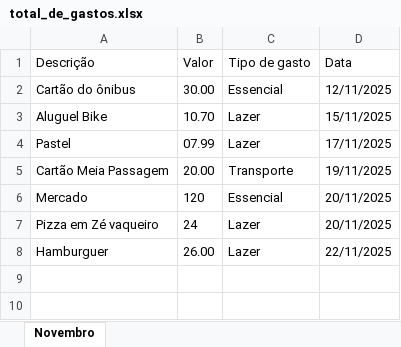
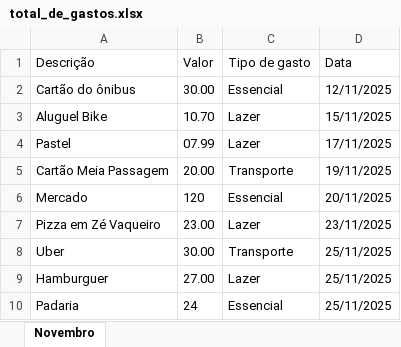
Before and after one commit to Ginhoh/EgidePlan, an Excel workbook: total_de_gastos.xlsx, sheet Novembro, drawn as a sheet; values as stored, in another font and other column widths than the file's, no borders; addresses are those after the commit; the diff names each change by its address in the sheet, - before the commit and + after, or states it on an @@ line.

Commit message:
Update
Conclui o evento de remoção
As ações de adicionar e remover gastos estão funcionandi

Foco na estilização, Dashboard, e alguns detalhes

```diff
--- a/total_de_gastos.xlsx (sheet Novembro)
+++ b/total_de_gastos.xlsx (sheet Novembro)
-A7 (Descrição): Pizza em Zé vaqueiro
+A7 (Descrição): Pizza em Zé Vaqueiro
-B7 (Valor): 24
+B7 (Valor): 23.00
-D7 (Data): 20/11/2025
+D7 (Data): 23/11/2025
+row 8: Uber | 30.00 | Transporte | 25/11/2025
-B9 (Valor): 26.00
+B9 (Valor): 27.00
-D9 (Data): 22/11/2025
+D9 (Data): 25/11/2025
+row 10: Padaria | 24 | Essencial | 25/11/2025
```
Also changed, not shown: 3 other files.
